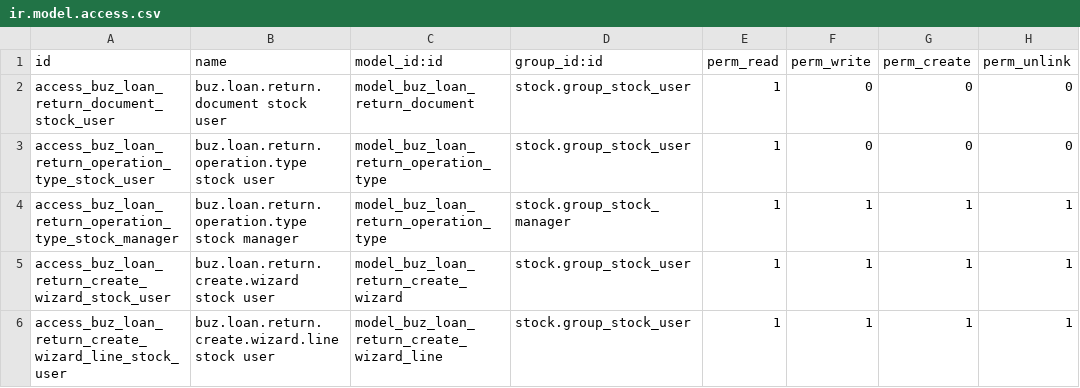
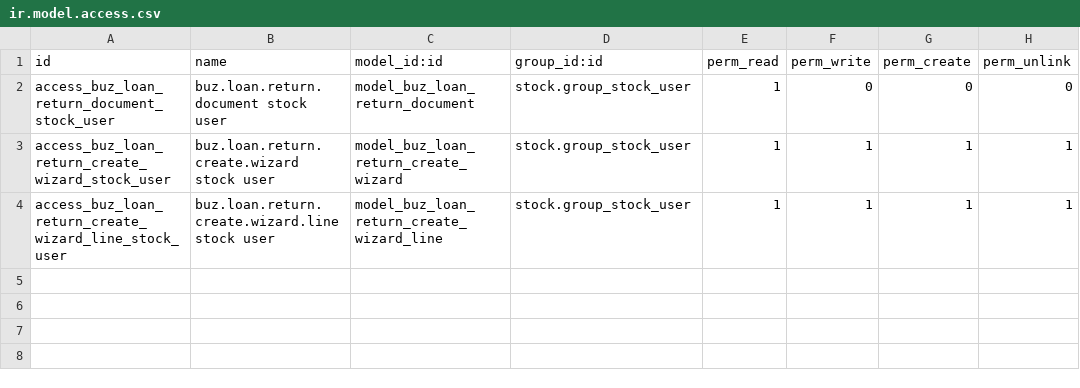
Before and after one commit to apcball/apcball, a CSV file: buz_loan_return/security/ir.model.access.csv, drawn as a sheet; the diff names each change by its address in the sheet, - before the commit and + after, or states it on an @@ line.

Commit message:
feat: Remove legacy loan return operation type model and associated configurations

```diff
--- a/buz_loan_return/security/ir.model.access.csv
+++ b/buz_loan_return/security/ir.model.access.csv
-row 3: access_buz_loan_return_operation_type_stock_user | buz.loan.return.operation.type stock user | model_buz_loan_return_operation_type | stock.group_stock_user | 1 | 0 | 0 | 0
-row 4: access_buz_loan_return_operation_type_stock_manager | buz.loan.return.operation.type stock manager | model_buz_loan_return_operation_type | stock.group_stock_manager | 1 | 1 | 1 | 1
```
Also changed, not shown: 9 other files.
